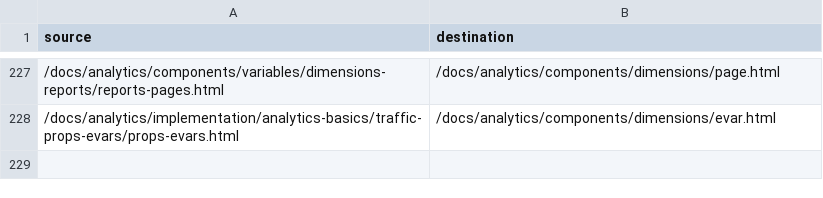
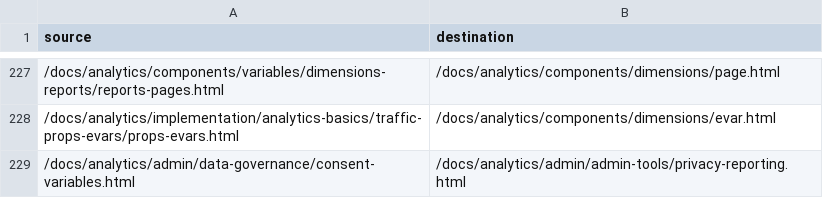
Before and after one commit to AdobeDocs/analytics.nl-NL, a CSV file: redirects.csv, drawn as a sheet; only a part is shown, gaps mark what is left out; the diff names each change by its address in the sheet, - before the commit and + after, or states it on an @@ line.

Commit message:
Sync non localizable files triggered by manual translation kit

```diff
--- a/redirects.csv
+++ b/redirects.csv
+row 229: /docs/analytics/admin/data-governance/consent-variables.html | /docs/analytics/admin/admin-tools/privacy-reporting.html
```
Also changed, not shown: 3 other files.
